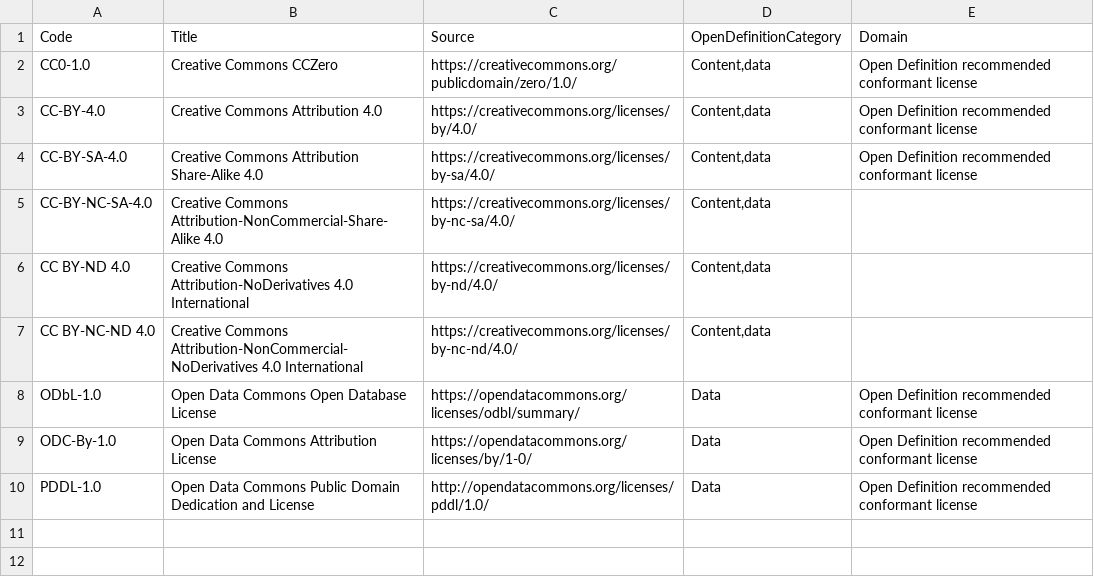
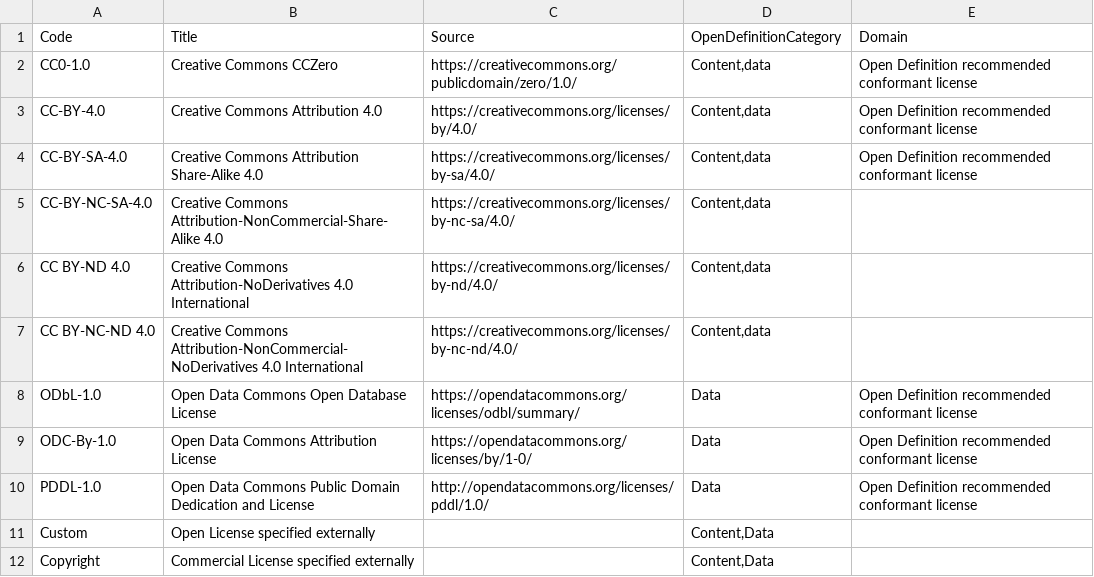
Before and after one commit to GFDRR/rdl-standard, a CSV file: schema/codelists/open/license.csv, drawn as a sheet.

Commit message:
Update license.csv
Added custom and commercial licenses - no urls

```diff
--- a/schema/codelists/open/license.csv
+++ b/schema/codelists/open/license.csv
@@ -10 +10,3 @@ ODC-By-1.0,Open Data Commons Attribution License,https://opendatacommons.org/lic
 PDDL-1.0,Open Data Commons Public Domain Dedication and License,http://opendatacommons.org/licenses/pddl/1.0/,Data,Open Definition recommended conformant license
+Custom,Open License specified externally,,"Content,Data",
+Copyright,Commercial License specified externally,,"Content,Data",
```
